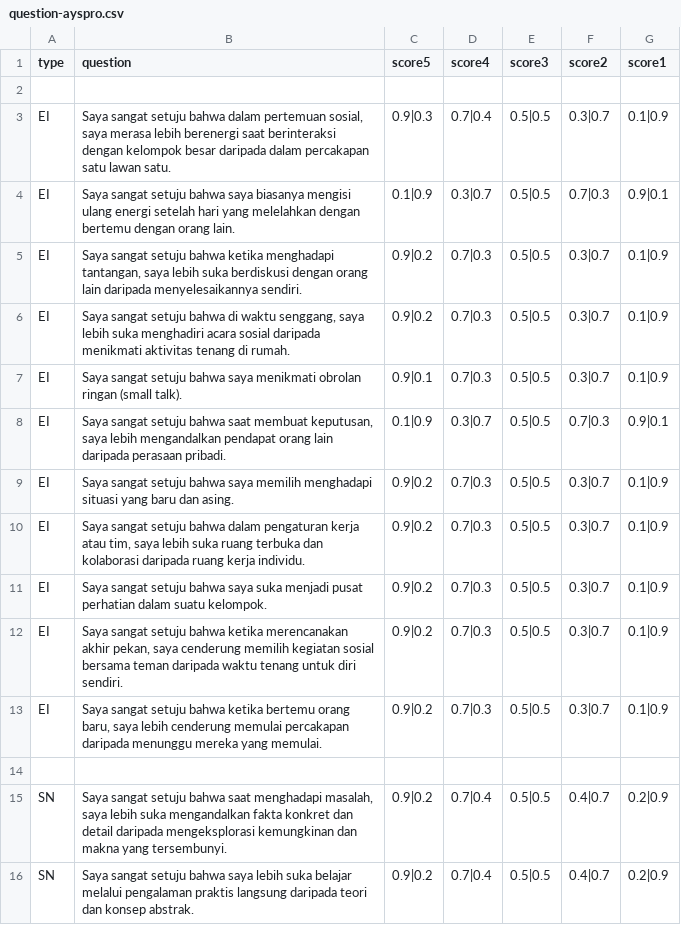
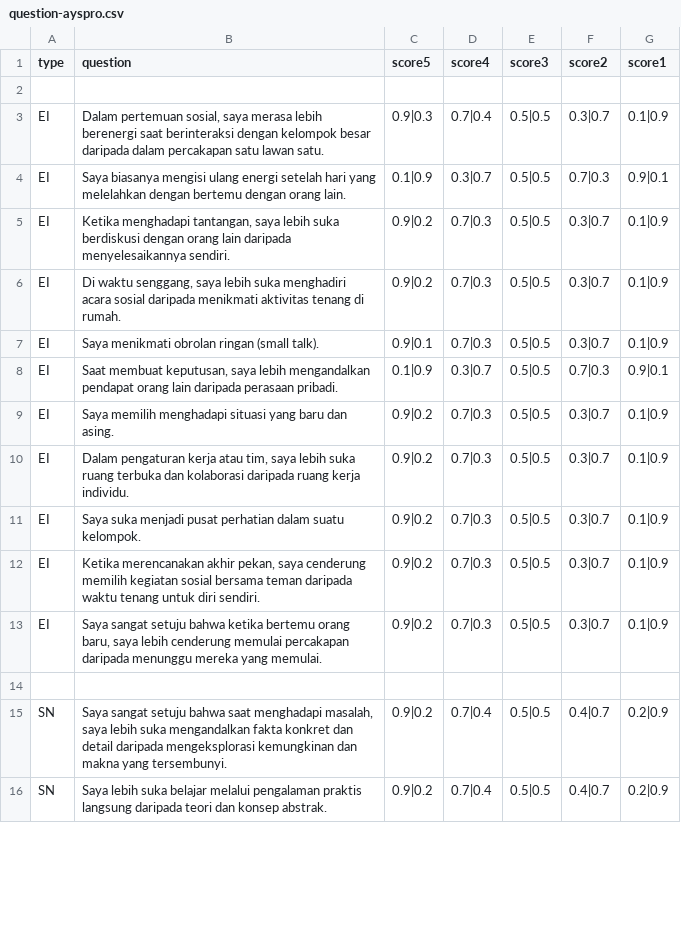
Before and after one commit to jagustinus/ukdc-app-mbti-app-ai, a CSV file: data/question-ayspro.csv, drawn as a sheet; only a part is shown; the diff covers the shown part only.

```diff
--- a/data/question-ayspro.csv
+++ b/data/question-ayspro.csv
@@ -2,12 +2,12 @@ type,question,score5,score4,score3,score2,score1
 
-"EI","Saya sangat setuju bahwa dalam pertemuan sosial, saya merasa lebih berenergi saat berinteraksi dengan kelompok besar daripada dalam percakapan satu lawan satu.","0.9|0.3","0.7|0.4","0.5|0.5","0.3|0.7","0.1|0.9"
-"EI","Saya sangat setuju bahwa saya biasanya mengisi ulang energi setelah hari yang melelahkan dengan bertemu dengan orang lain.","0.1|0.9","0.3|0.7","0.5|0.5","0.7|0.3","0.9|0.1"
-"EI","Saya sangat setuju bahwa ketika menghadapi tantangan, saya lebih suka berdiskusi dengan orang lain daripada menyelesaikannya sendiri.","0.9|0.2","0.7|0.3","0.5|0.5","0.3|0.7","0.1|0.9"
-"EI","Saya sangat setuju bahwa di waktu senggang, saya lebih suka menghadiri acara sosial daripada menikmati aktivitas tenang di rumah.","0.9|0.2","0.7|0.3","0.5|0.5","0.3|0.7","0.1|0.9"
-"EI","Saya sangat setuju bahwa saya menikmati obrolan ringan (small talk).","0.9|0.1","0.7|0.3","0.5|0.5","0.3|0.7","0.1|0.9"
-"EI","Saya sangat setuju bahwa saat membuat keputusan, saya lebih mengandalkan pendapat orang lain daripada perasaan pribadi.","0.1|0.9","0.3|0.7","0.5|0.5","0.7|0.3","0.9|0.1"
-"EI","Saya sangat setuju bahwa saya memilih menghadapi situasi yang baru dan asing.","0.9|0.2","0.7|0.3","0.5|0.5","0.3|0.7","0.1|0.9"
-"EI","Saya sangat setuju bahwa dalam pengaturan kerja atau tim, saya lebih suka ruang terbuka dan kolaborasi daripada ruang kerja individu.","0.9|0.2","0.7|0.3","0.5|0.5","0.3|0.7","0.1|0.9"
-"EI","Saya sangat setuju bahwa saya suka menjadi pusat perhatian dalam suatu kelompok.","0.9|0.2","0.7|0.3","0.5|0.5","0.3|0.7","0.1|0.9"
-"EI","Saya sangat setuju bahwa ketika merencanakan akhir pekan, saya cenderung memilih kegiatan sosial bersama teman daripada waktu tenang untuk diri sendiri.","0.9|0.2","0.7|0.3","0.5|0.5","0.3|0.7","0.1|0.9"
+"EI","Dalam pertemuan sosial, saya merasa lebih berenergi saat berinteraksi dengan kelompok besar daripada dalam percakapan satu lawan satu.","0.9|0.3","0.7|0.4","0.5|0.5","0.3|0.7","0.1|0.9"
+"EI","Saya biasanya mengisi ulang energi setelah hari yang melelahkan dengan bertemu dengan orang lain.","0.1|0.9","0.3|0.7","0.5|0.5","0.7|0.3","0.9|0.1"
+"EI","Ketika menghadapi tantangan, saya lebih suka berdiskusi dengan orang lain daripada menyelesaikannya sendiri.","0.9|0.2","0.7|0.3","0.5|0.5","0.3|0.7","0.1|0.9"
+"EI","Di waktu senggang, saya lebih suka menghadiri acara sosial daripada menikmati aktivitas tenang di rumah.","0.9|0.2","0.7|0.3","0.5|0.5","0.3|0.7","0.1|0.9"
+"EI","Saya menikmati obrolan ringan (small talk).","0.9|0.1","0.7|0.3","0.5|0.5","0.3|0.7","0.1|0.9"
+"EI","Saat membuat keputusan, saya lebih mengandalkan pendapat orang lain daripada perasaan pribadi.","0.1|0.9","0.3|0.7","0.5|0.5","0.7|0.3","0.9|0.1"
+"EI","Saya memilih menghadapi situasi yang baru dan asing.","0.9|0.2","0.7|0.3","0.5|0.5","0.3|0.7","0.1|0.9"
+"EI","Dalam pengaturan kerja atau tim, saya lebih suka ruang terbuka dan kolaborasi daripada ruang kerja individu.","0.9|0.2","0.7|0.3","0.5|0.5","0.3|0.7","0.1|0.9"
+"EI","Saya suka menjadi pusat perhatian dalam suatu kelompok.","0.9|0.2","0.7|0.3","0.5|0.5","0.3|0.7","0.1|0.9"
+"EI","Ketika merencanakan akhir pekan, saya cenderung memilih kegiatan sosial bersama teman daripada waktu tenang untuk diri sendiri.","0.9|0.2","0.7|0.3","0.5|0.5","0.3|0.7","0.1|0.9"
 "EI","Saya sangat setuju bahwa ketika bertemu orang baru, saya lebih cenderung memulai percakapan daripada menunggu mereka yang memulai.","0.9|0.2","0.7|0.3","0.5|0.5","0.3|0.7","0.1|0.9"
@@ -15,2 +15,2 @@ type,question,score5,score4,score3,score2,score1
 "SN","Saya sangat setuju bahwa saat menghadapi masalah, saya lebih suka mengandalkan fakta konkret dan detail daripada mengeksplorasi kemungkinan dan makna yang tersembunyi.","0.9|0.2","0.7|0.4","0.5|0.5","0.4|0.7","0.2|0.9"
-"SN","Saya sangat setuju bahwa saya lebih suka belajar melalui pengalaman praktis langsung daripada teori dan konsep abstrak.","0.9|0.2","0.7|0.4","0.5|0.5","0.4|0.7","0.2|0.9"
+"SN","Saya lebih suka belajar melalui pengalaman praktis langsung daripada teori dan konsep abstrak.","0.9|0.2","0.7|0.4","0.5|0.5","0.4|0.7","0.2|0.9"
```
Also changed, not shown: 36 edited cells elsewhere in this file, 2 other files.
